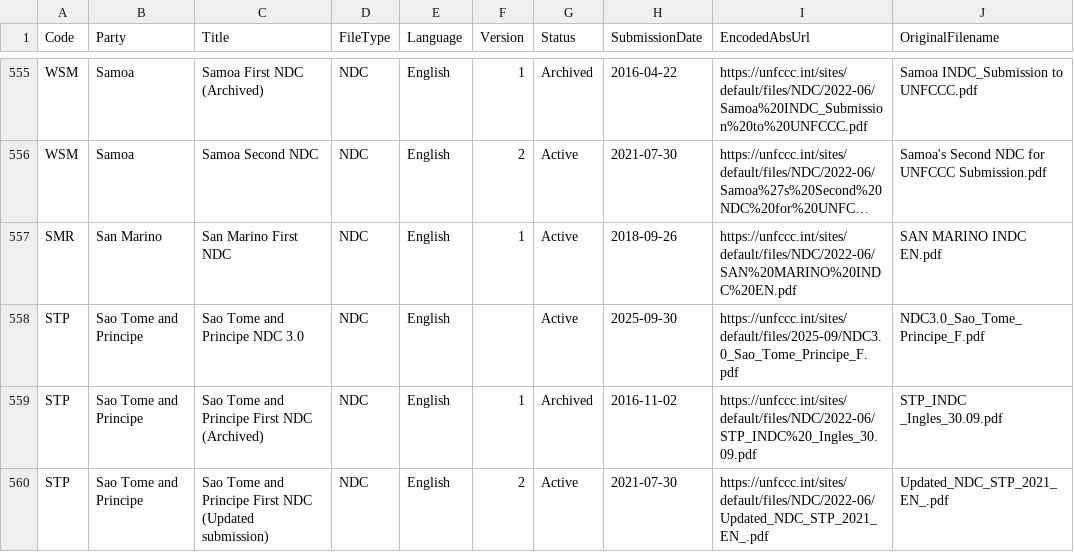
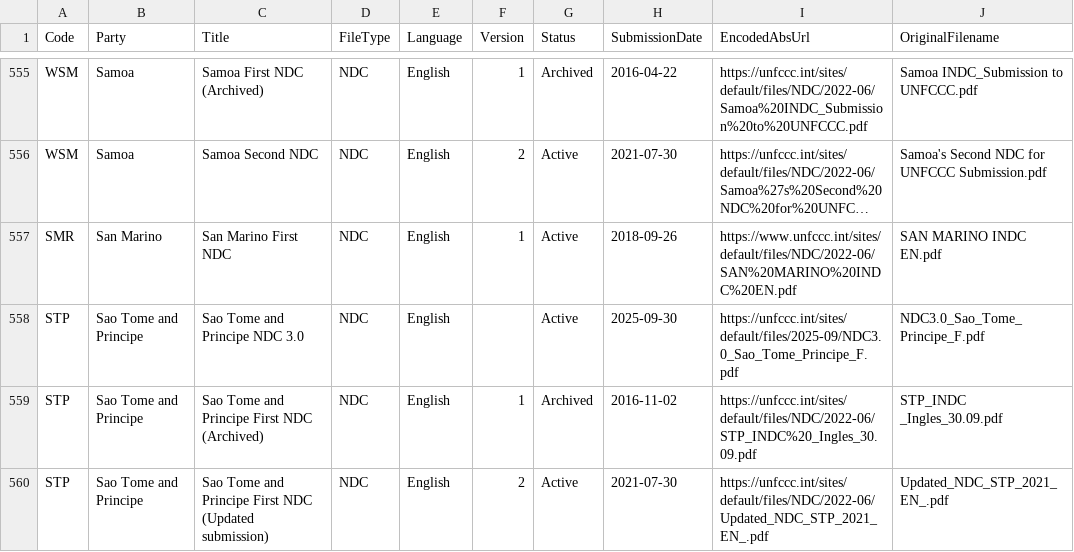
Before and after one commit to openclimatedata/ndcs, a CSV file: data/ndcs.csv, drawn as a sheet; only a part is shown, gaps mark what is left out; long unchanged cells end in …; the diff names each change by its address in the sheet, - before the commit and + after, or states it on an @@ line.

```diff
--- a/data/ndcs.csv
+++ b/data/ndcs.csv
-I557 (EncodedAbsUrl): https://unfccc.int/sites/default/files/NDC/2022-06/SAN%20MARINO%20INDC%20EN.pdf
+I557 (EncodedAbsUrl): https://www.unfccc.int/sites/default/files/NDC/2022-06/SAN%20MARINO%20INDC%20EN.pdf
```
Also changed, not shown: 1 other file.
